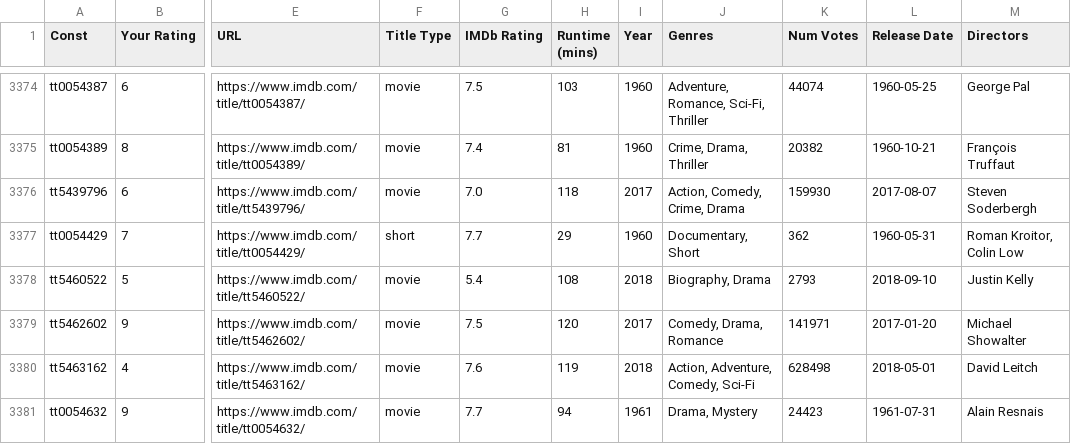
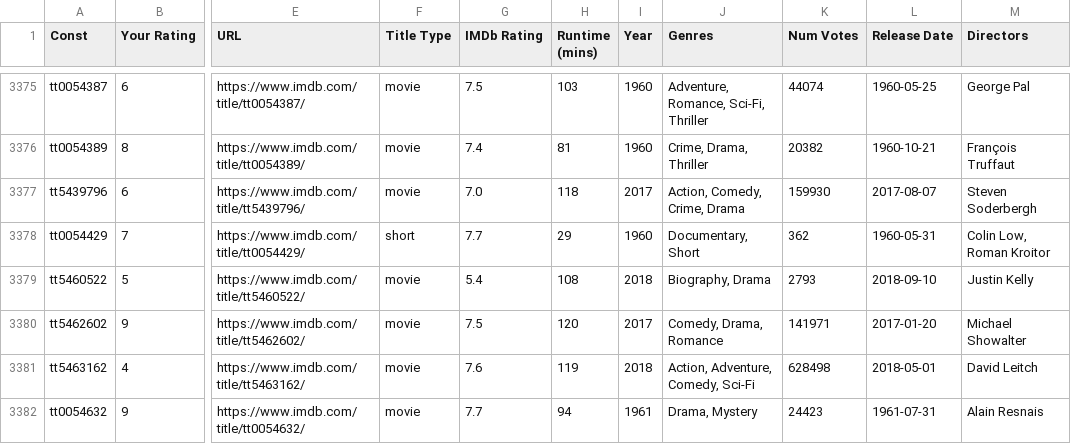
Before and after one commit to jacobmgreer/Nitrate-Actions, a CSV file: ratings/ratings.csv, drawn as a sheet; only a part is shown, gaps mark what is left out; addresses are those after the commit; the diff covers the shown part only; the diff names each change by its address in the sheet, - before the commit and + after, or states it on an @@ line.

```diff
--- a/ratings/ratings.csv
+++ b/ratings/ratings.csv
-M3378 (Directors): Roman Kroitor, Colin Low
+M3378 (Directors): Colin Low, Roman Kroitor
```
Also changed, not shown: 1 added row and 98 edited cells elsewhere in this file, 1 other file.
